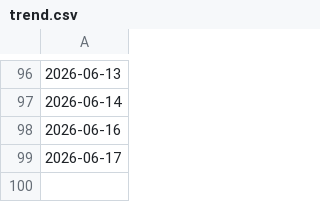
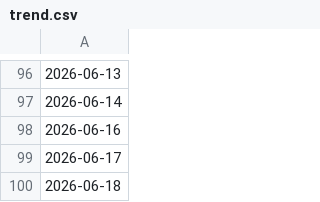
Before and after one commit to thc1006/cyberbully-zh-moderation-bot, a CSV file: .coverage-history/trend.csv, drawn as a sheet; only a part is shown, gaps mark what is left out.

```diff
--- a/.coverage-history/trend.csv
+++ b/.coverage-history/trend.csv
@@ -99 +99,2 @@
 2026-06-17,
+2026-06-18,
```
